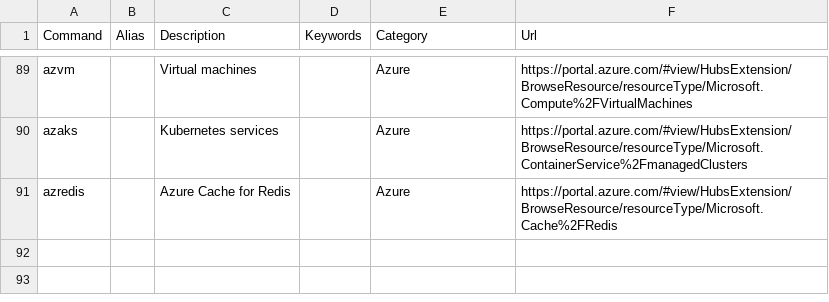
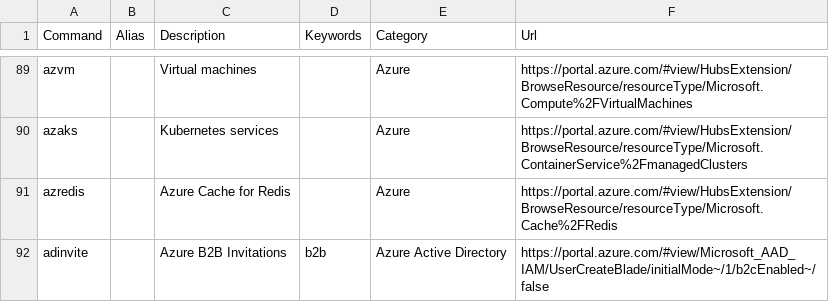
Before and after one commit to merill/cmd, a CSV file: website/config/commands.csv, drawn as a sheet; only a part is shown, gaps mark what is left out.

Commit message:
Update commands csv to add support for B2B invite
Adding support for B2B invitations.

```diff
--- a/website/config/commands.csv
+++ b/website/config/commands.csv
@@ -91 +91,2 @@ azaks,,Kubernetes services,,Azure,https://portal.azure.com/#view/HubsExtension/B
 azredis,,Azure Cache for Redis,,Azure,https://portal.azure.com/#view/HubsExtension/BrowseResource/resourceType/Microsoft.Cache%2FRedis
+adinvite,,Azure B2B Invitations,b2b,Azure Active Directory,https://portal.azure.com/#view/Microsoft_AAD_IAM/UserCreateBlade/initialMode~/1/b2cEnabled~/false
```
